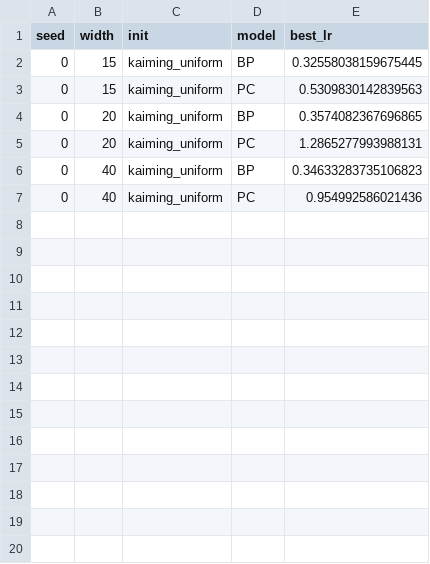
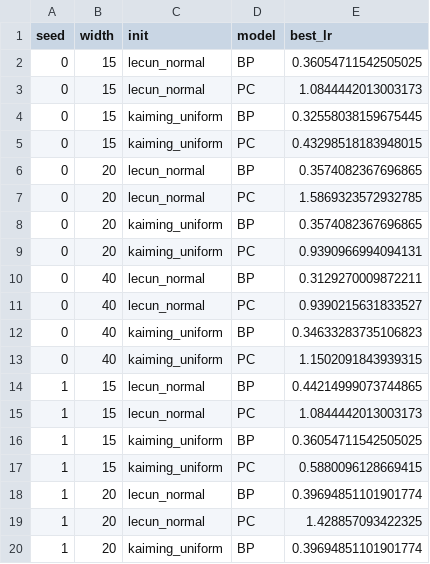
Before and after one commit to EleneLomi/TAFigures, a CSV file: best_lrs.csv, drawn as a sheet; only a part is shown; the diff covers the shown part only.

```diff
--- a/best_lrs.csv
+++ b/best_lrs.csv
@@ -1,7 +1,20 @@
 seed,width,init,model,best_lr
+0,15,lecun_normal,BP,0.36054711542505025
+0,15,lecun_normal,PC,1.0844442013003173
 0,15,kaiming_uniform,BP,0.32558038159675445
-0,15,kaiming_uniform,PC,0.5309830142839563
+0,15,kaiming_uniform,PC,0.43298518183948015
+0,20,lecun_normal,BP,0.3574082367696865
+0,20,lecun_normal,PC,1.5869323572932785
 0,20,kaiming_uniform,BP,0.3574082367696865
-0,20,kaiming_uniform,PC,1.2865277993988131
+0,20,kaiming_uniform,PC,0.9390966994094131
+0,40,lecun_normal,BP,0.3129270009872211
+0,40,lecun_normal,PC,0.9390215631833527
 0,40,kaiming_uniform,BP,0.34633283735106823
-0,40,kaiming_uniform,PC,0.954992586021436
+0,40,kaiming_uniform,PC,1.1502091843939315
+1,15,lecun_normal,BP,0.44214999073744865
+1,15,lecun_normal,PC,1.0844442013003173
+1,15,kaiming_uniform,BP,0.36054711542505025
+1,15,kaiming_uniform,PC,0.5880096128669415
+1,20,lecun_normal,BP,0.39694851101901774
+1,20,lecun_normal,PC,1.428857093422325
+1,20,kaiming_uniform,BP,0.39694851101901774
```
Also changed, not shown: 17 added rows elsewhere in this file, 6 other files.
